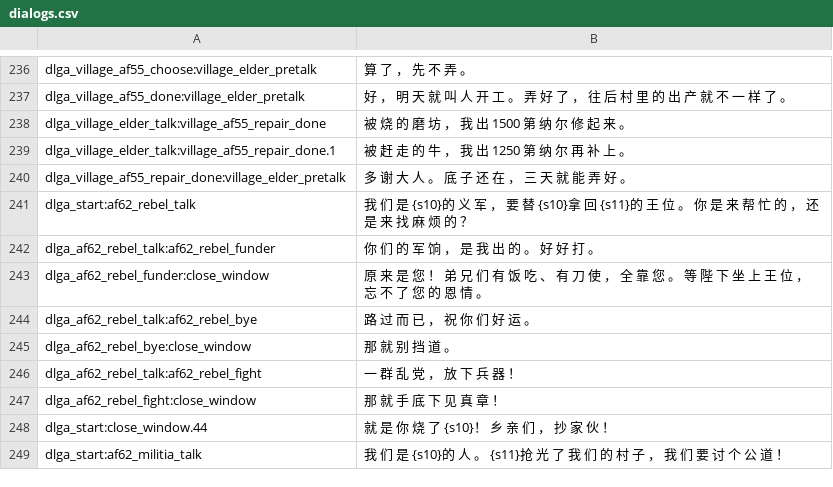
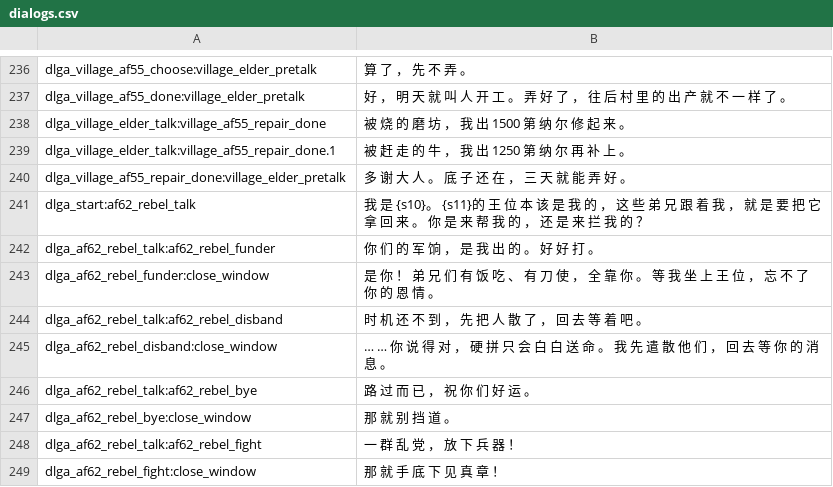
Before and after one commit to Augdgasjkh354-lang/ok, a CSV file: localization/cn_s/dialogs.csv, drawn as a sheet; only a part is shown, gaps mark what is left out; the shorter side is filled out with more unchanged rows.

```diff
--- a/localization/cn_s/dialogs.csv
+++ b/localization/cn_s/dialogs.csv
@@ -240,5 +240,7 @@ dlga_village_elder_talk:village_af55_repair_done.1|被 赶 走 的 牛 ， 我
 dlga_village_af55_repair_done:village_elder_pretalk|多 谢 大 人 。 底 子 还 在 ， 三 天 就 能 弄 好 。
-dlga_start:af62_rebel_talk|我 们 是 {s10}的 义 军 ， 要 替 {s10}拿 回 {s11}的 王 位 。 你 是 来 帮 忙 的 ， 还 是 来 找 麻 烦 的 ？
+dlga_start:af62_rebel_talk|我 是 {s10}。 {s11}的 王 位 本 该 是 我 的 ， 这 些 弟 兄 跟 着 我 ， 就 是 要 把 它 拿 回 来 。 你 是 来 帮 我 的 ， 还 是 来 拦 我 的 ？
 dlga_af62_rebel_talk:af62_rebel_funder|你 们 的 军 饷 ， 是 我 出 的 。 好 好 打 。
-dlga_af62_rebel_funder:close_window|原 来 是 您 ！ 弟 兄 们 有 饭 吃 、 有 刀 使 ， 全 靠 您 。 等 陛 下 坐 上 王 位 ， 忘 不 了 您 的 恩 情 。
+dlga_af62_rebel_funder:close_window|是 你 ！ 弟 兄 们 有 饭 吃 、 有 刀 使 ， 全 靠 你 。 等 我 坐 上 王 位 ， 忘 不 了 你 的 恩 情 。
+dlga_af62_rebel_talk:af62_rebel_disband|时 机 还 不 到 ， 先 把 人 散 了 ， 回 去 等 着 吧 。
+dlga_af62_rebel_disband:close_window|… … 你 说 得 对 ， 硬 拼 只 会 白 白 送 命 。 我 先 遣 散 他 们 ， 回 去 等 你 的 消 息 。
 dlga_af62_rebel_talk:af62_rebel_bye|路 过 而 已 ， 祝 你 们 好 运 。
```
Also changed, not shown: localization/cn_s/quick_strings.csv, localization/cns/dialogs.csv, 25 other files.
